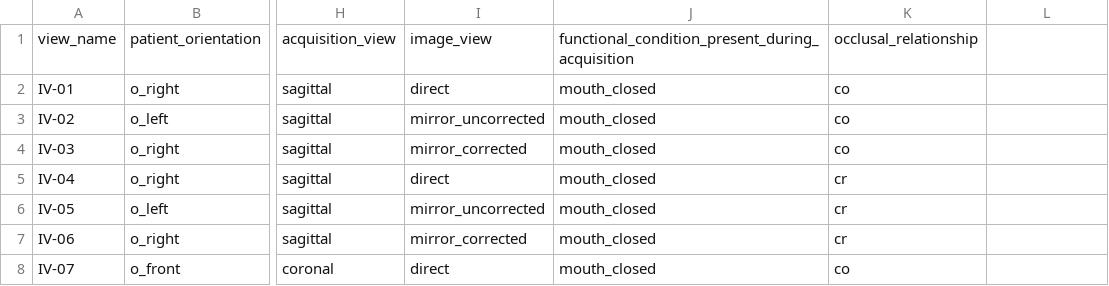
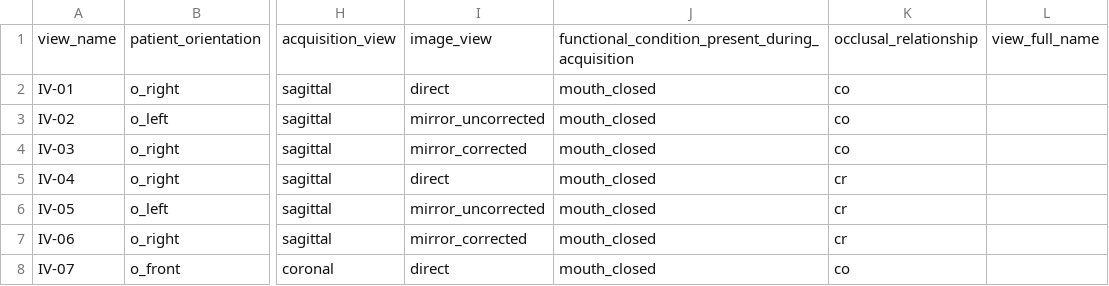
Before and after one commit to open-ortho/dent-oip, a CSV file: source/tables/views.csv, drawn as a sheet; only a part is shown, gaps mark what is left out; the diff names each change by its address in the sheet, - before the commit and + after, or states it on an @@ line.

Commit message:
Add fullname column.

```diff
--- a/source/tables/views.csv
+++ b/source/tables/views.csv
-L1: (empty)
+L1: view_full_name
```
